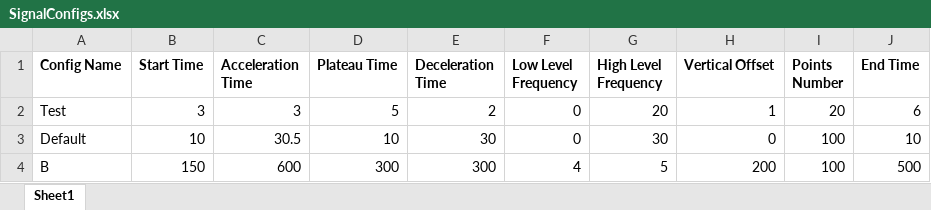
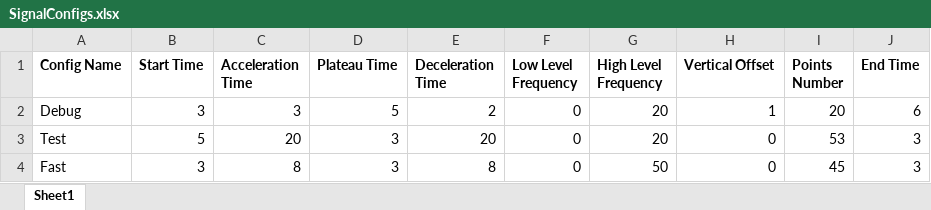
Before and after one commit to PashaIanko/DeltaCP-Application, an Excel workbook: SignalGenerationConfigs/UserSignalConfigs/SignalConfigs.xlsx, sheet Sheet1, drawn as a sheet; values as stored, in another font and other column widths than the file's, no borders; removed rows and columns are numbered as before the commit, all else as after; the diff names each change by its address in the sheet, - before the commit and + after, or states it on an @@ line.

Commit message:
finished TODO for STOP in FrequencySettingModule

```diff
--- a/SignalGenerationConfigs/UserSignalConfigs/SignalConfigs.xlsx (sheet Sheet1)
+++ b/SignalGenerationConfigs/UserSignalConfigs/SignalConfigs.xlsx (sheet Sheet1)
-A2 (Config Name): Test
+A2 (Config Name): Debug
-row 3: Default | 10 | 30.5 | 10 | 30 | 0 | 30 | 0 | 100 | 10
-row 4: B | 150 | 600 | 300 | 300 | 4 | 5 | 200 | 100 | 500
+row 3: Test | 5 | 20 | 3 | 20 | 0 | 20 | 0 | 53 | 3
+row 4: Fast | 3 | 8 | 3 | 8 | 0 | 50 | 0 | 45 | 3
```
Also changed, not shown: SignalGenerationConfigs/DynamicPointsDensitySignalConfigs/SignalConfigs.xlsx, 4 other files.
